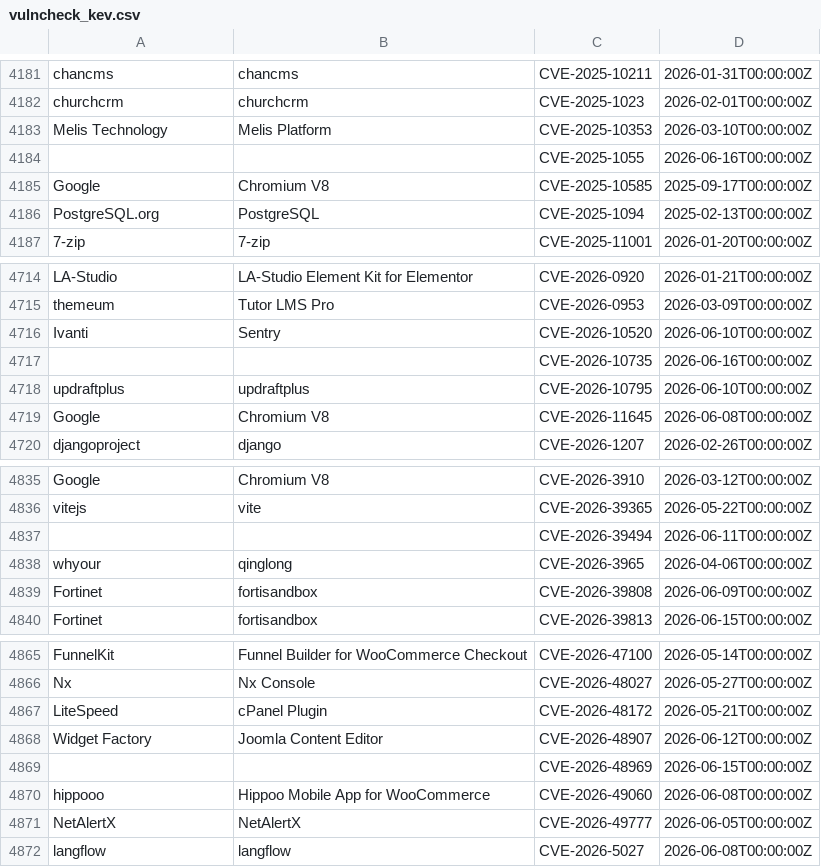
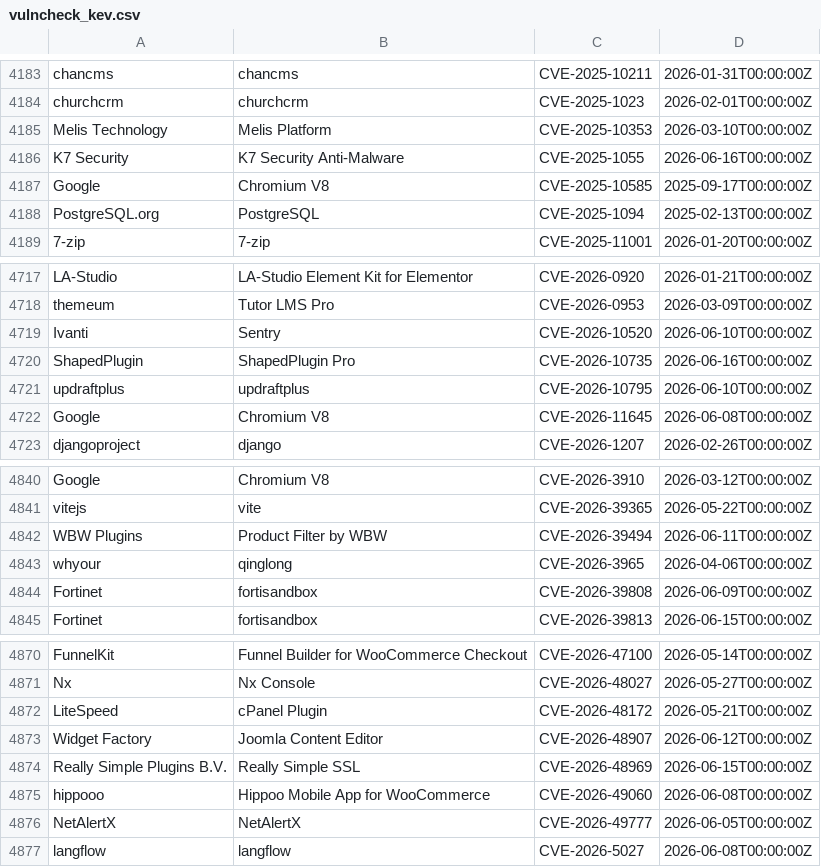
Before and after one commit to Serfies/kev-mirror, a CSV file: data/vulncheck_kev.csv, drawn as a sheet; only a part is shown, gaps mark what is left out; the diff covers the shown part only.

```diff
--- a/data/vulncheck_kev.csv
+++ b/data/vulncheck_kev.csv
@@ -4183,3 +4185,3 @@
 "Melis Technology","Melis Platform","CVE-2025-10353","2026-03-10T00:00:00Z"
-"","","CVE-2025-1055","2026-06-16T00:00:00Z"
+"K7 Security","K7 Security Anti-Malware","CVE-2025-1055","2026-06-16T00:00:00Z"
 "Google","Chromium V8","CVE-2025-10585","2025-09-17T00:00:00Z"
@@ -4716,3 +4719,3 @@
 "Ivanti","Sentry","CVE-2026-10520","2026-06-10T00:00:00Z"
-"","","CVE-2026-10735","2026-06-16T00:00:00Z"
+"ShapedPlugin","ShapedPlugin Pro","CVE-2026-10735","2026-06-16T00:00:00Z"
 "updraftplus","updraftplus","CVE-2026-10795","2026-06-10T00:00:00Z"
@@ -4836,3 +4841,3 @@
 "vitejs","vite","CVE-2026-39365","2026-05-22T00:00:00Z"
-"","","CVE-2026-39494","2026-06-11T00:00:00Z"
+"WBW Plugins","Product Filter by WBW","CVE-2026-39494","2026-06-11T00:00:00Z"
 "whyour","qinglong","CVE-2026-3965","2026-04-06T00:00:00Z"
@@ -4868,3 +4873,3 @@
 "Widget Factory","Joomla Content Editor ","CVE-2026-48907","2026-06-12T00:00:00Z"
-"","","CVE-2026-48969","2026-06-15T00:00:00Z"
+"Really Simple Plugins B.V.","Really Simple SSL","CVE-2026-48969","2026-06-15T00:00:00Z"
 "hippooo","Hippoo Mobile App for WooCommerce","CVE-2026-49060","2026-06-08T00:00:00Z"
```
Also changed, not shown: 5 added rows elsewhere in this file.
